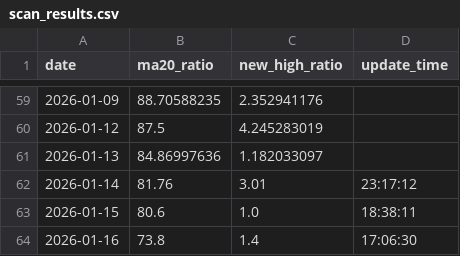
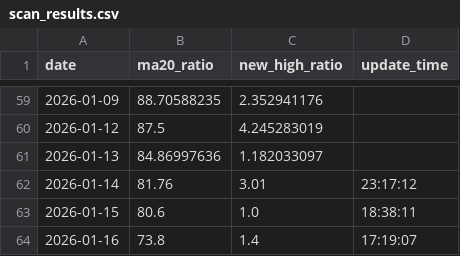
Before and after one commit to JerryZ8889/A-share, a CSV file: scan_results.csv, drawn as a sheet; only a part is shown, gaps mark what is left out.

Commit message:
Auto-update scan_results.csv: 2026-01-16 17:19

```diff
--- a/scan_results.csv
+++ b/scan_results.csv
@@ -63,2 +63,2 @@ date,ma20_ratio,new_high_ratio,update_time
 2026-01-15,80.6,1.0,18:38:11
-2026-01-16,73.8,1.4,17:06:30
+2026-01-16,73.8,1.4,17:19:07
```
